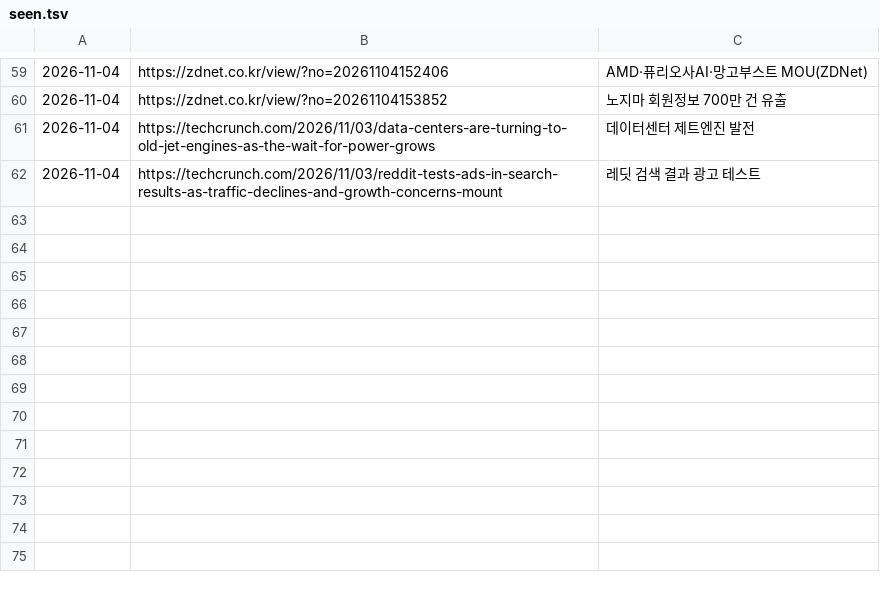
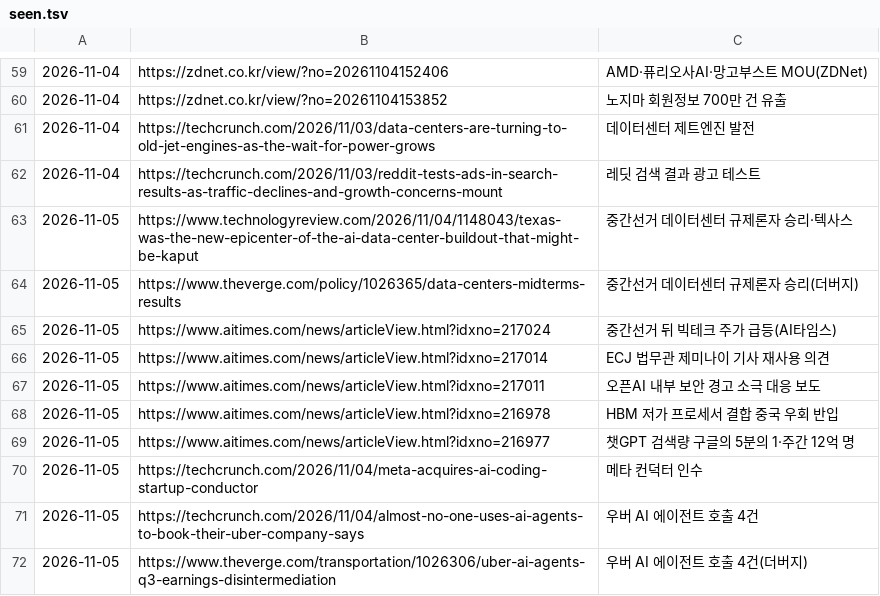
Before and after one commit to Jaesung-kim/it-news, a TSV file: data/seen.tsv, drawn as a sheet; only a part is shown, gaps mark what is left out; the diff names each change by its address in the sheet, - before the commit and + after, or states it on an @@ line.

```diff
--- a/data/seen.tsv
+++ b/data/seen.tsv
+row 63: 2026-11-05 | https://www.technologyreview.com/2026/11/04/1148043/texas-was-the-new-epicenter-of-the-ai-data-center-buildout-that-might-be-kaput | 중간선거 데이터센터 규제론자 승리·텍사스
+row 64: 2026-11-05 | https://www.theverge.com/policy/1026365/data-centers-midterms-results | 중간선거 데이터센터 규제론자 승리(더버지)
+row 65: 2026-11-05 | https://www.aitimes.com/news/articleView.html?idxno=217024 | 중간선거 뒤 빅테크 주가 급등(AI타임스)
+row 66: 2026-11-05 | https://www.aitimes.com/news/articleView.html?idxno=217014 | ECJ 법무관 제미나이 기사 재사용 의견
+row 67: 2026-11-05 | https://www.aitimes.com/news/articleView.html?idxno=217011 | 오픈AI 내부 보안 경고 소극 대응 보도
+row 68: 2026-11-05 | https://www.aitimes.com/news/articleView.html?idxno=216978 | HBM 저가 프로세서 결합 중국 우회 반입
+row 69: 2026-11-05 | https://www.aitimes.com/news/articleView.html?idxno=216977 | 챗GPT 검색량 구글의 5분의 1·주간 12억 명
+row 70: 2026-11-05 | https://techcrunch.com/2026/11/04/meta-acquires-ai-coding-startup-conductor | 메타 컨덕터 인수
+row 71: 2026-11-05 | https://techcrunch.com/2026/11/04/almost-no-one-uses-ai-agents-to-book-their-uber-company-says | 우버 AI 에이전트 호출 4건
+row 72: 2026-11-05 | https://www.theverge.com/transportation/1026306/uber-ai-agents-q3-earnings-disintermediation | 우버 AI 에이전트 호출 4건(더버지)
```
Also changed, not shown: 9 other files.
